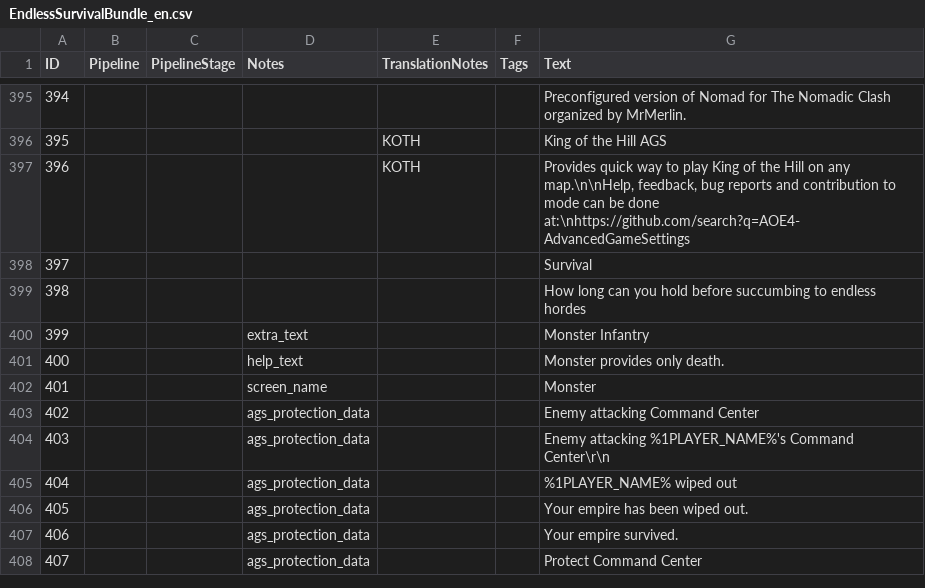
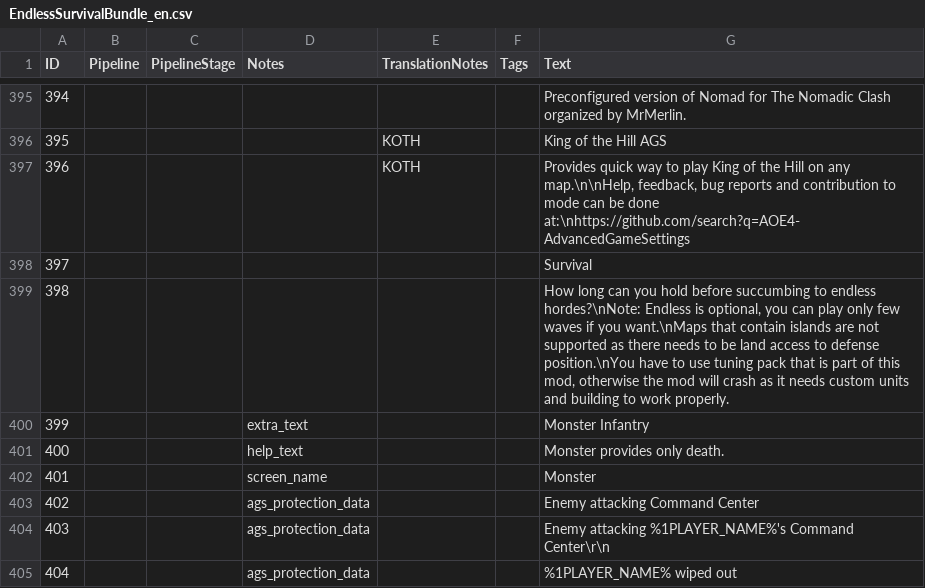
Before and after one commit to Woprok/AOE4-EndlessSurvival, a CSV file: assets/locdb/EndlessSurvivalBundle_en.csv, drawn as a sheet; only a part is shown, gaps mark what is left out; the shorter side is filled out with more unchanged rows; the diff covers the shown part only.

```diff
--- a/assets/locdb/EndlessSurvivalBundle_en.csv
+++ b/assets/locdb/EndlessSurvivalBundle_en.csv
@@ -398,3 +398,3 @@
 397,,,,,,Survival
-398,,,,,,How long can you hold before succumbing to endless hordes
+398,,,,,,"How long can you hold before succumbing to endless hordes?\nNote: Endless is optional, you can play only few waves if you want.\nMaps that contain islands are not supported as there needs to be land access to defense position.\nYou have to use tuning pack that is part of this mod, otherwise the mod will crash as it needs custom units and building to work properly."
 399,,,extra_text,,,Monster Infantry
```
Also changed, not shown: 31 added rows elsewhere in this file, 8 other files.
